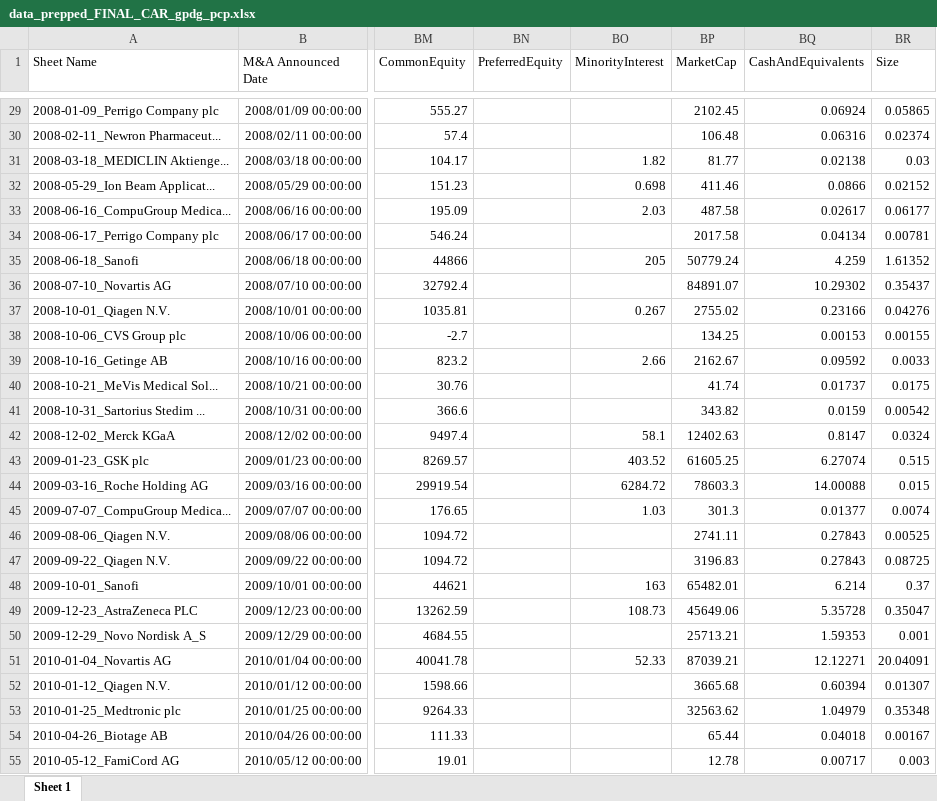
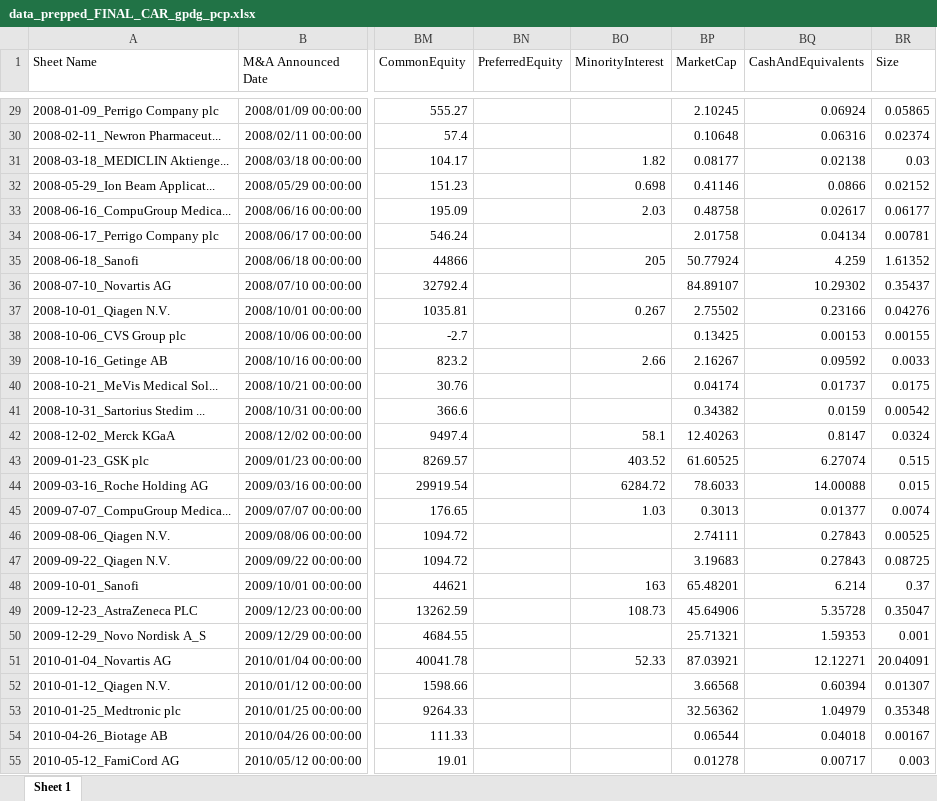
Before and after one commit to jour23ab/MA, an Excel workbook: data/final/data_prepped_FINAL_CAR_gpdg_pcp.xlsx, sheet Sheet 1, drawn as a sheet; only a part is shown, gaps mark what is left out; values as stored, in another font and other column widths than the file's, no borders; the diff covers the shown part only; the diff names each change by its address in the sheet, - before the commit and + after, or states it on an @@ line.

```diff
--- a/data/final/data_prepped_FINAL_CAR_gpdg_pcp.xlsx (sheet Sheet 1)
+++ b/data/final/data_prepped_FINAL_CAR_gpdg_pcp.xlsx (sheet Sheet 1)
-BP29 (MarketCap): 2102.45
+BP29 (MarketCap): 2.10245
-BP30 (MarketCap): 106.48
+BP30 (MarketCap): 0.10648
-BP31 (MarketCap): 81.77
+BP31 (MarketCap): 0.08177
-BP32 (MarketCap): 411.46
+BP32 (MarketCap): 0.41146
-BP33 (MarketCap): 487.58
+BP33 (MarketCap): 0.48758
-BP34 (MarketCap): 2017.58
+BP34 (MarketCap): 2.01758
-BP35 (MarketCap): 50779.24
+BP35 (MarketCap): 50.77924
-BP36 (MarketCap): 84891.07
+BP36 (MarketCap): 84.89107
-BP37 (MarketCap): 2755.02
+BP37 (MarketCap): 2.75502
-BP38 (MarketCap): 134.25
+BP38 (MarketCap): 0.13425
-BP39 (MarketCap): 2162.67
+BP39 (MarketCap): 2.16267
-BP40 (MarketCap): 41.74
+BP40 (MarketCap): 0.04174
-BP41 (MarketCap): 343.82
+BP41 (MarketCap): 0.34382
-BP42 (MarketCap): 12402.63
+BP42 (MarketCap): 12.40263
-BP43 (MarketCap): 61605.25
+BP43 (MarketCap): 61.60525
-BP44 (MarketCap): 78603.3
+BP44 (MarketCap): 78.6033
-BP45 (MarketCap): 301.3
+BP45 (MarketCap): 0.3013
-BP46 (MarketCap): 2741.11
+BP46 (MarketCap): 2.74111
-BP47 (MarketCap): 3196.83
+BP47 (MarketCap): 3.19683
-BP48 (MarketCap): 65482.01
+BP48 (MarketCap): 65.48201
-BP49 (MarketCap): 45649.06
+BP49 (MarketCap): 45.64906
-BP50 (MarketCap): 25713.21
+BP50 (MarketCap): 25.71321
-BP51 (MarketCap): 87039.21
+BP51 (MarketCap): 87.03921
-BP52 (MarketCap): 3665.68
+BP52 (MarketCap): 3.66568
-BP53 (MarketCap): 32563.62
+BP53 (MarketCap): 32.56362
-BP54 (MarketCap): 65.44
+BP54 (MarketCap): 0.06544
-BP55 (MarketCap): 12.78
+BP55 (MarketCap): 0.01278
```
Also changed, not shown: 262 edited cells elsewhere in this sheet, Descriptive Statistics/continuous_descriptive_stats_v2.xlsx, data/Final/df_trimmed_characteristics.xlsx, 2 other files.
